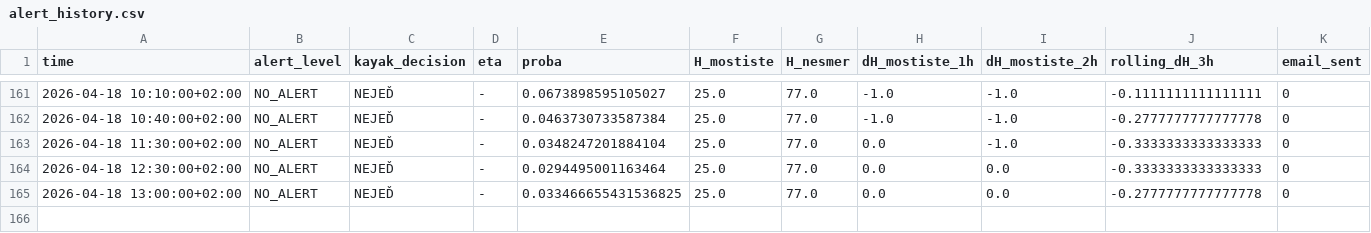
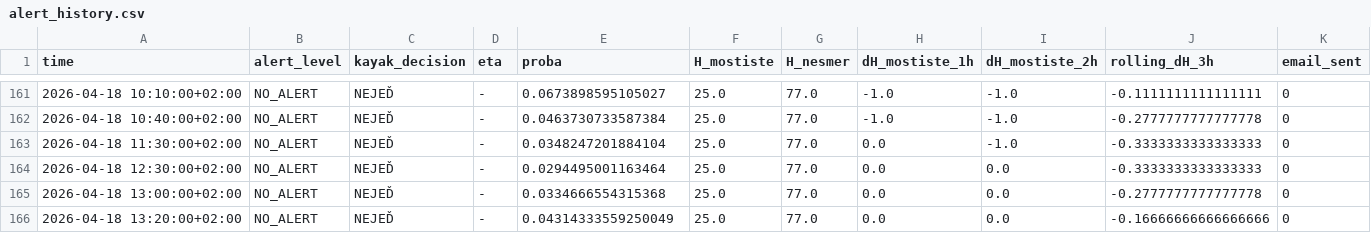
Before and after one commit to milanfila/analysis_river_navigability, a CSV file: alert_history.csv, drawn as a sheet; only a part is shown, gaps mark what is left out; rows hold the shown columns only; the diff names each change by its address in the sheet, - before the commit and + after, or states it on an @@ line.

```diff
--- a/alert_history.csv
+++ b/alert_history.csv
-E165 (proba): 0.033466655431536825
+E165 (proba): 0.0334666554315368
+row 166: 2026-04-18 13:20:00+02:00 | NO_ALERT | NEJEĎ | - | 0.04314333559250049 | 25.0 | 77.0 | 0.0 | 0.0 | -0.16666666666666666 | 0
```
Also changed, not shown: 1 other file.
